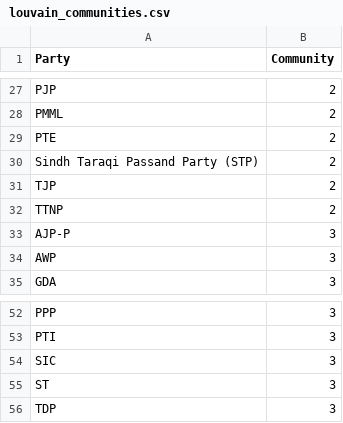
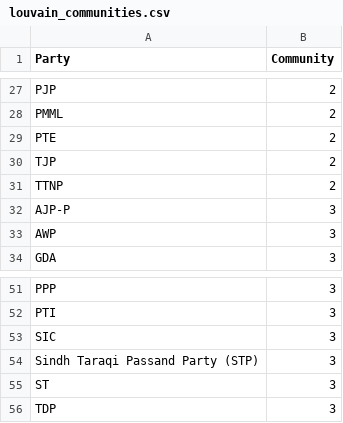
Before and after one commit to HammadMal/SNA_Project_CS361, a CSV file: results/visualizations_party_party/louvain_communities.csv, drawn as a sheet; only a part is shown, gaps mark what is left out; removed rows and columns are numbered as before the commit, all else as after; the diff names each change by its address in the sheet, - before the commit and + after, or states it on an @@ line.

```diff
--- a/results/visualizations_party_party/louvain_communities.csv
+++ b/results/visualizations_party_party/louvain_communities.csv
-row 30: Sindh Taraqi Passand Party (STP) | 2
+row 54: Sindh Taraqi Passand Party (STP) | 3
```
Also changed, not shown: 36 other files.
